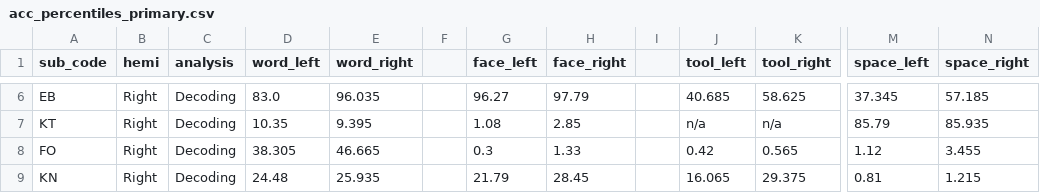
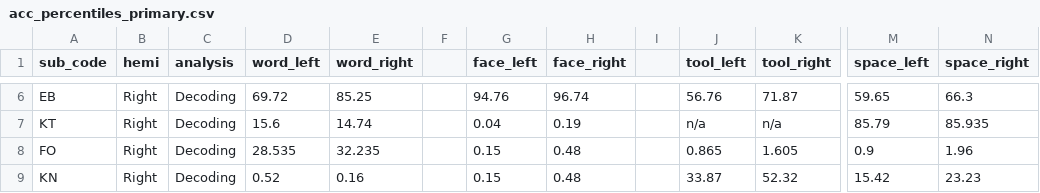
Before and after one commit to vayzenb/hemispace, a CSV file: results/tables/acc_percentiles_primary.csv, drawn as a sheet; only a part is shown, gaps mark what is left out; the diff covers the shown part only; the diff names each change by its address in the sheet, - before the commit and + after, or states it on an @@ line.

```diff
--- a/results/tables/acc_percentiles_primary.csv
+++ b/results/tables/acc_percentiles_primary.csv
-D6 (word_left): 83.0
+D6 (word_left): 69.72
-E6 (word_right): 96.035
+E6 (word_right): 85.25
-G6 (face_left): 96.27
+G6 (face_left): 94.76
-H6 (face_right): 97.79
+H6 (face_right): 96.74
-J6 (tool_left): 40.685
+J6 (tool_left): 56.76
-K6 (tool_right): 58.625
+K6 (tool_right): 71.87
-M6 (space_left): 37.345
+M6 (space_left): 59.65
-N6 (space_right): 57.185
+N6 (space_right): 66.3
-D7 (word_left): 10.35
+D7 (word_left): 15.6
-E7 (word_right): 9.395
+E7 (word_right): 14.74
-G7 (face_left): 1.08
+G7 (face_left): 0.04
-H7 (face_right): 2.85
+H7 (face_right): 0.19
-D8 (word_left): 38.305
+D8 (word_left): 28.535
-E8 (word_right): 46.665
+E8 (word_right): 32.235
-G8 (face_left): 0.3
+G8 (face_left): 0.15
-H8 (face_right): 1.33
+H8 (face_right): 0.48
-J8 (tool_left): 0.42
+J8 (tool_left): 0.865
-K8 (tool_right): 0.565
+K8 (tool_right): 1.605
-M8 (space_left): 1.12
+M8 (space_left): 0.9
-N8 (space_right): 3.455
+N8 (space_right): 1.96
-D9 (word_left): 24.48
+D9 (word_left): 0.52
-E9 (word_right): 25.935
+E9 (word_right): 0.16
-G9 (face_left): 21.79
+G9 (face_left): 0.15
-H9 (face_right): 28.45
+H9 (face_right): 0.48
-J9 (tool_left): 16.065
+J9 (tool_left): 33.87
-K9 (tool_right): 29.375
+K9 (tool_right): 52.32
-M9 (space_left): 0.81
+M9 (space_left): 15.42
-N9 (space_right): 1.215
+N9 (space_right): 23.23
```
Also changed, not shown: 28 edited cells elsewhere in this file, results/tables/acc_summary_primary.csv, results/tables/mean_act_percentiles_primary.csv, 28 other files.
